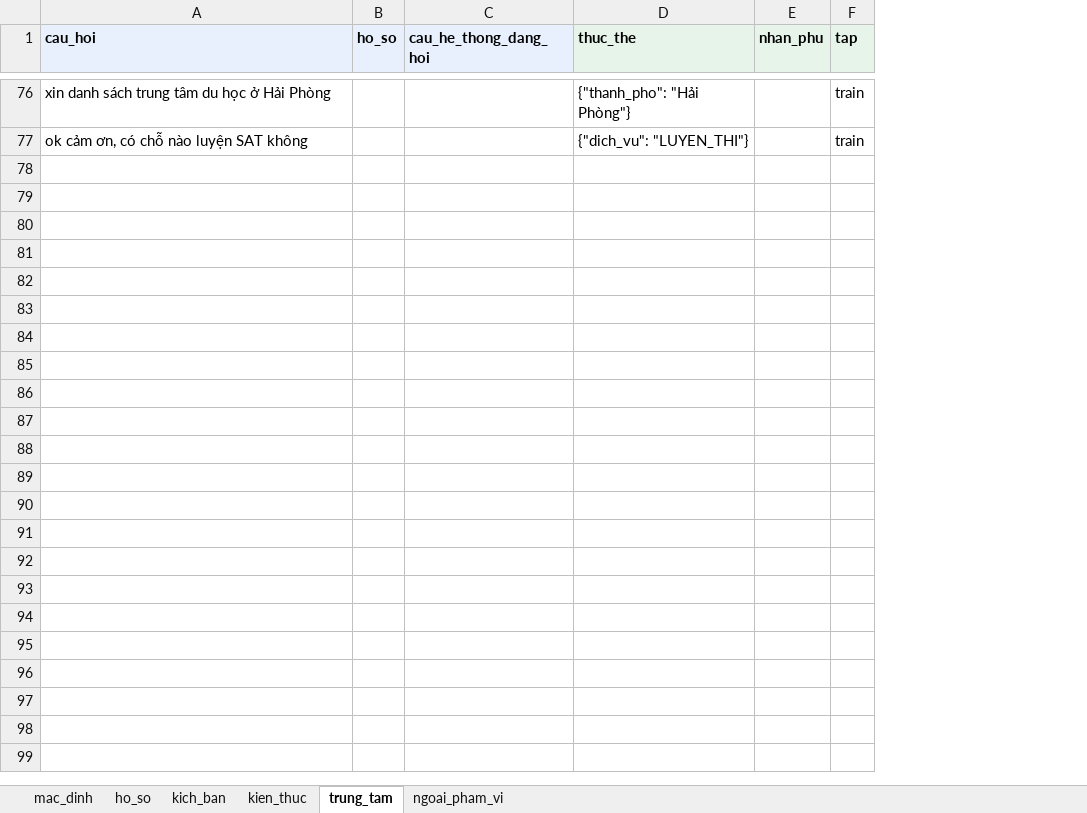
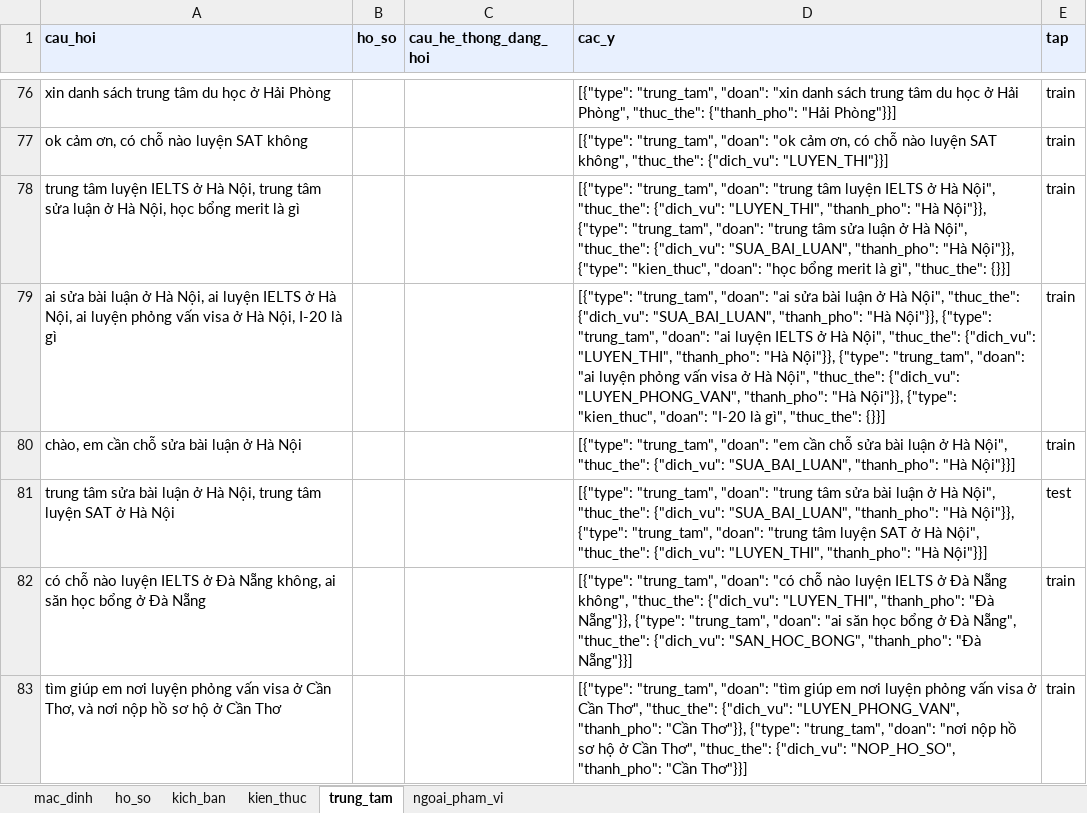
Before and after one commit to Dunghthe04/Study-Abroad-Decision-Support-System-for-US-Education, an Excel workbook: advisor/data/slm/du_lieu_slm.xlsx, sheet trung_tam, drawn as a sheet; only a part is shown, gaps mark what is left out; values as stored, in another font and other column widths than the file's, no borders; removed rows and columns are numbered as before the commit, all else as after; the diff covers the shown part only; the diff names each change by its address in the sheet, - before the commit and + after, or states it on an @@ line.

Commit message:
Dữ liệu SLM theo danh sách ý (cac_y): tách tin nhiều ý, thêm 125 dòng nhiều ý

```diff
--- a/advisor/data/slm/du_lieu_slm.xlsx (sheet trung_tam)
+++ b/advisor/data/slm/du_lieu_slm.xlsx (sheet trung_tam)
-column D (thuc_the), rows 76-77: {"thanh_pho": "Hải Phòng"} | {"dich_vu": "LUYEN_THI"}
-column E (nhan_phu), empty
+column D (cac_y), rows 76-77: [{"type": "trung_tam", "doan": "xin danh sách trung tâm du học ở Hải Phòng", "thuc_the": {"thanh_pho": "Hải Phòng"}}] | [{"type": "trung_tam", "doan": "ok cảm ơn, có chỗ nào luyện SAT không", "thuc_the": {"dich_vu": "LUYEN_THI"}}]
+row 78: trung tâm luyện IELTS ở Hà Nội, trung tâm sửa luận ở Hà Nội, học bổng merit là gì |  |  | [{"type": "trung_tam", "doan": "trung tâm luyện IELTS ở Hà Nội", "thuc_the": {"dich_vu": "LUYEN_THI", "thanh_pho": "Hà Nội"}}, {"type": "trung_tam", "doan": "trung tâm sửa luận ở Hà Nội", "thuc_the": {"dich_vu": "SUA_BAI_LUAN", "thanh_pho": "Hà Nội"}}, {"type": "kien_thuc", "doan": "học bổng merit là gì", "thuc_the": {}}] | train
+row 79: ai sửa bài luận ở Hà Nội, ai luyện IELTS ở Hà Nội, ai luyện phỏng vấn visa ở Hà Nội, I-20 là gì |  |  | [{"type": "trung_tam", "doan": "ai sửa bài luận ở Hà Nội", "thuc_the": {"dich_vu": "SUA_BAI_LUAN", "thanh_pho": "Hà Nội"}}, {"type": "trung_tam", "doan": "ai luyện IELTS ở Hà Nội", "thuc_the": {"dich_vu": "LUYEN_THI", "thanh_pho": "Hà Nội"}}, {"type": "trung_tam", "doan": "ai luyện phỏng vấn visa ở Hà Nội", "thuc_the": {"dich_vu": "LUYEN_PHONG_VAN", "thanh_pho": "Hà Nội"}}, {"type": "kien_thuc", "doan": "I-20 là gì", "thuc_the": {}}] | train
+row 80: chào, em cần chỗ sửa bài luận ở Hà Nội |  |  | [{"type": "trung_tam", "doan": "em cần chỗ sửa bài luận ở Hà Nội", "thuc_the": {"dich_vu": "SUA_BAI_LUAN", "thanh_pho": "Hà Nội"}}] | train
+row 81: trung tâm sửa bài luận ở Hà Nội, trung tâm luyện SAT ở Hà Nội |  |  | [{"type": "trung_tam", "doan": "trung tâm sửa bài luận ở Hà Nội", "thuc_the": {"dich_vu": "SUA_BAI_LUAN", "thanh_pho": "Hà Nội"}}, {"type": "trung_tam", "doan": "trung tâm luyện SAT ở Hà Nội", "thuc_the": {"dich_vu": "LUYEN_THI", "thanh_pho": "Hà Nội"}}] | test
+row 82: có chỗ nào luyện IELTS ở Đà Nẵng không, ai săn học bổng ở Đà Nẵng |  |  | [{"type": "trung_tam", "doan": "có chỗ nào luyện IELTS ở Đà Nẵng không", "thuc_the": {"dich_vu": "LUYEN_THI", "thanh_pho": "Đà Nẵng"}}, {"type": "trung_tam", "doan": "ai săn học bổng ở Đà Nẵng", "thuc_the": {"dich_vu": "SAN_HOC_BONG", "thanh_pho": "Đà Nẵng"}}] | train
+row 83: tìm giúp em nơi luyện phỏng vấn visa ở Cần Thơ, và nơi nộp hồ sơ hộ ở Cần Thơ |  |  | [{"type": "trung_tam", "doan": "tìm giúp em nơi luyện phỏng vấn visa ở Cần Thơ", "thuc_the": {"dich_vu": "LUYEN_PHONG_VAN", "thanh_pho": "Cần Thơ"}}, {"type": "trung_tam", "doan": "nơi nộp hồ sơ hộ ở Cần Thơ", "thuc_the": {"dich_vu": "NOP_HO_SO", "thanh_pho": "Cần Thơ"}}] | train
```
Also changed, not shown: 5 added rows elsewhere in this sheet, sheet mac_dinh, sheet kien_thuc, sheet ho_so, sheet kich_ban, sheet ngoai_pham_vi, 13 other files.
